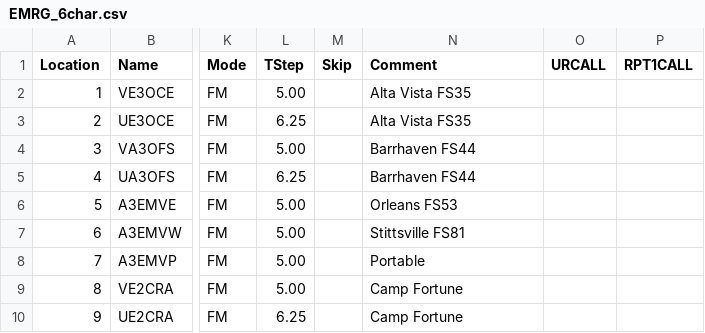
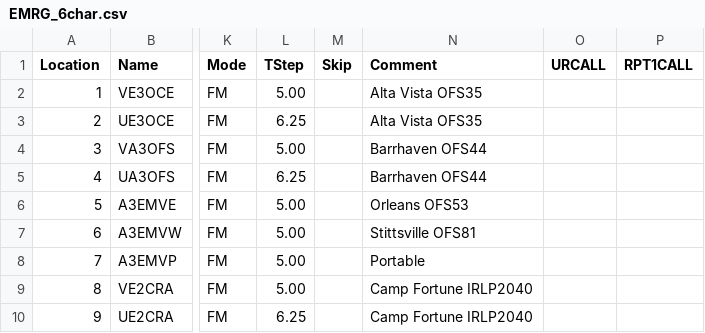
Before and after one commit to tylert/freq_lists, a CSV file: repeaters/EMRG_6char.csv, drawn as a sheet; only a part is shown, gaps mark what is left out; the diff names each change by its address in the sheet, - before the commit and + after, or states it on an @@ line.

Commit message:
Add VE2CRA IRLP node info

```diff
--- a/repeaters/EMRG_6char.csv
+++ b/repeaters/EMRG_6char.csv
-N2:N3 (Comment): Alta Vista FS35
+N2:N3 (Comment): Alta Vista OFS35
-N4:N5 (Comment): Barrhaven FS44
+N4:N5 (Comment): Barrhaven OFS44
-N6 (Comment): Orleans FS53
+N6 (Comment): Orleans OFS53
-N7 (Comment): Stittsville FS81
+N7 (Comment): Stittsville OFS81
-N9:N10 (Comment): Camp Fortune
+N9:N10 (Comment): Camp Fortune IRLP2040
```
Also changed, not shown: repeaters/EMRG_7char.csv, repeaters/EMRG_8char.csv.
